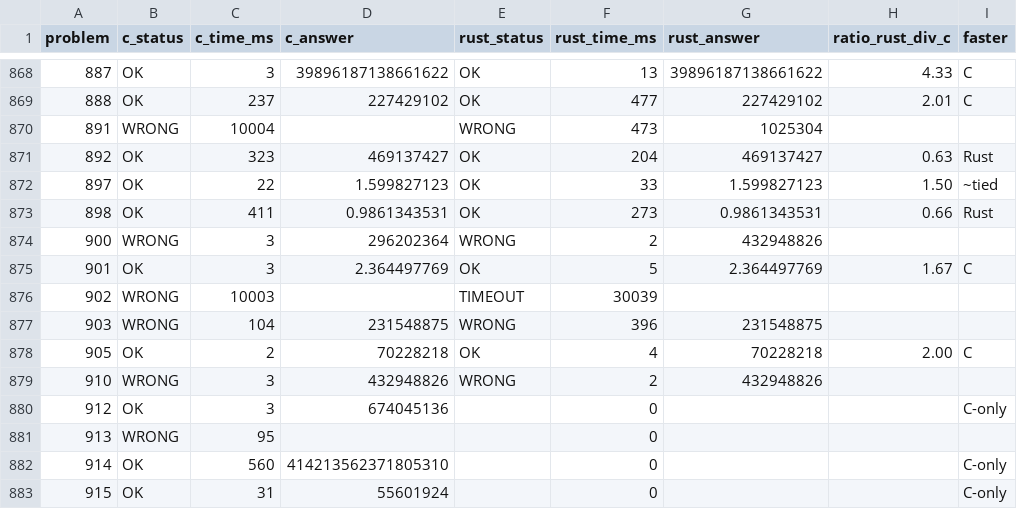
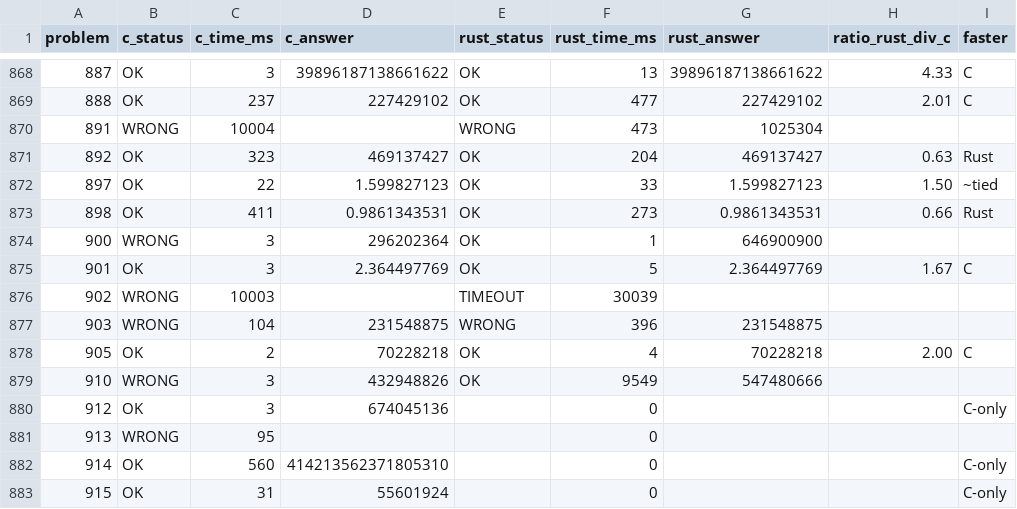
Before and after one commit to vinchinzu/euler, a CSV file: validated.csv, drawn as a sheet; only a part is shown, gaps mark what is left out.

```diff
--- a/validated.csv
+++ b/validated.csv
@@ -873,3 +873,3 @@ problem,c_status,c_time_ms,c_answer,rust_status,rust_time_ms,rust_answer,ratio_r
 898,OK,411,0.9861343531,OK,273,0.9861343531,0.66,Rust
-900,WRONG,3,296202364,WRONG,2,432948826,,
+900,WRONG,3,296202364,OK,1,646900900,,
 901,OK,3,2.364497769,OK,5,2.364497769,1.67,C
@@ -878,3 +878,3 @@ problem,c_status,c_time_ms,c_answer,rust_status,rust_time_ms,rust_answer,ratio_r
 905,OK,2,70228218,OK,4,70228218,2.00,C
-910,WRONG,3,432948826,WRONG,2,432948826,,
+910,WRONG,3,432948826,OK,9549,547480666,,
 912,OK,3,674045136,,0,,,C-only
```
Also changed, not shown: 17 other files.
